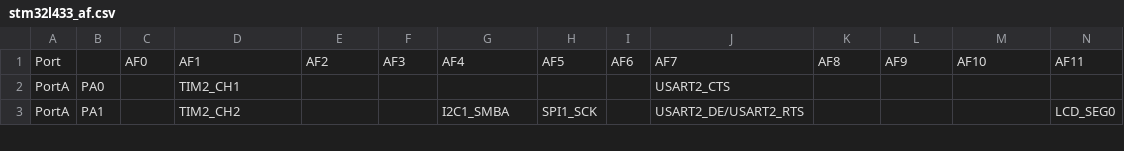
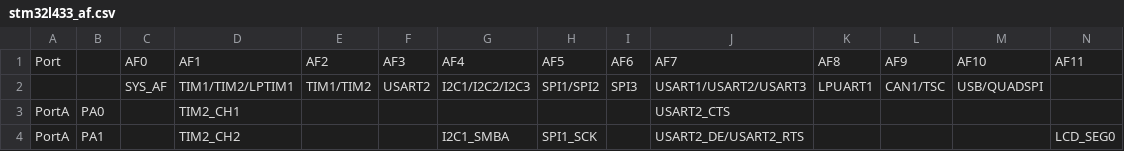
Before and after one commit to ele1325/micropython, a CSV file: ports/stm32/boards/NUCLEO_L433RC/stm32l433_af.csv, drawn as a sheet; only a part is shown; removed rows and columns are numbered as before the commit, all else as after; rows hold the shown columns only; the diff names each change by its address in the sheet, - before the commit and + after, or states it on an @@ line.

Commit message:
0824 fix csv format

```diff
--- a/ports/stm32/boards/NUCLEO_L433RC/stm32l433_af.csv
+++ b/ports/stm32/boards/NUCLEO_L433RC/stm32l433_af.csv
-row 1: Port |  | AF0 | AF1 | AF2 | AF3 | AF4 | AF5 | AF6 | AF7 | AF8 | AF9 | AF10 | AF11
+row 1: Port |  | AF0 | AF1 | AF2 | AF3 | AF4 | AF5 | AF6 | AF7 | AF8 | AF9 | AF10 | AF11
+row 2:  |  | SYS_AF | TIM1/TIM2/LPTIM1 | TIM1/TIM2 | USART2 | I2C1/I2C2/I2C3 | SPI1/SPI2 | SPI3 | USART1/USART2/USART3 | LPUART1 | CAN1/TSC | USB/QUADSPI
```
